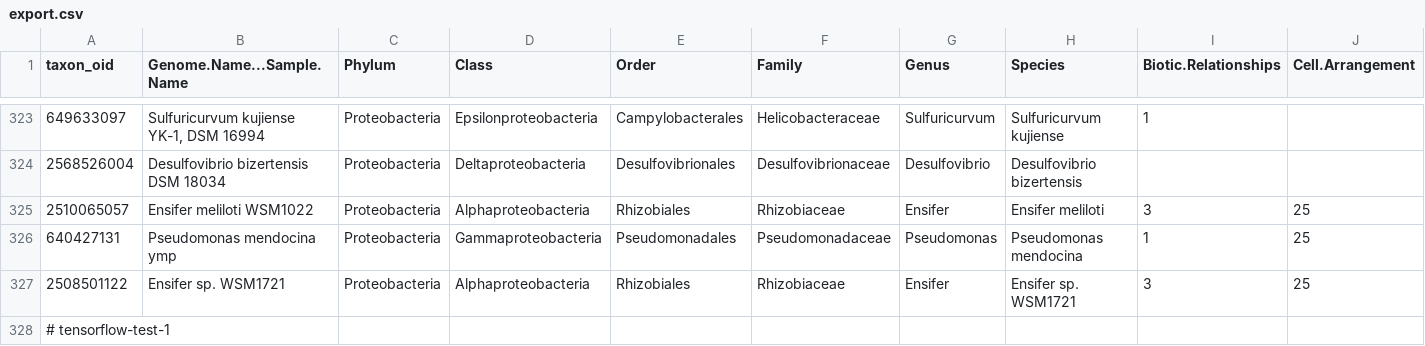
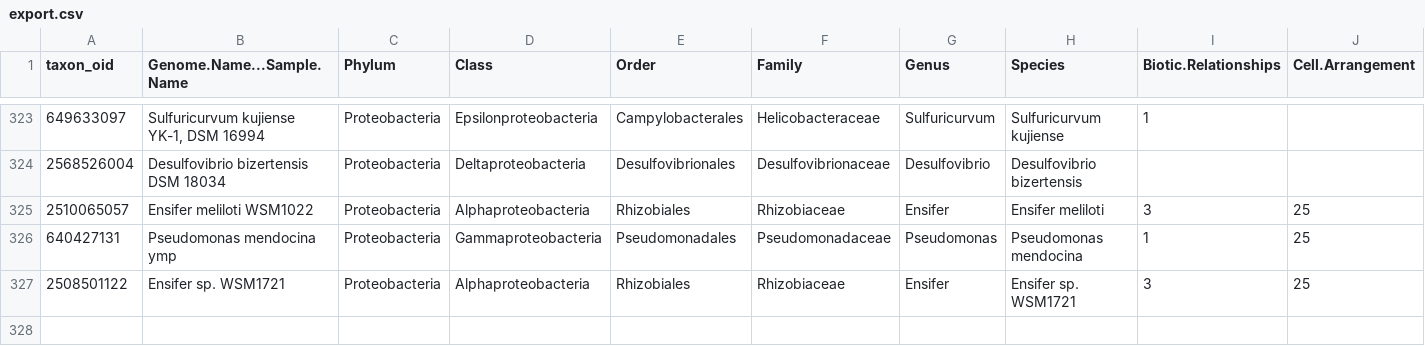
Before and after one commit to mjmehrani/tensorflow-test-1, a CSV file: export.csv, drawn as a sheet; only a part is shown, gaps mark what is left out; rows hold the shown columns only; the diff names each change by its address in the sheet, - before the commit and + after, or states it on an @@ line.

Commit message:
Update export.csv

```diff
--- a/export.csv
+++ b/export.csv
-row 328: # tensorflow-test-1
```
